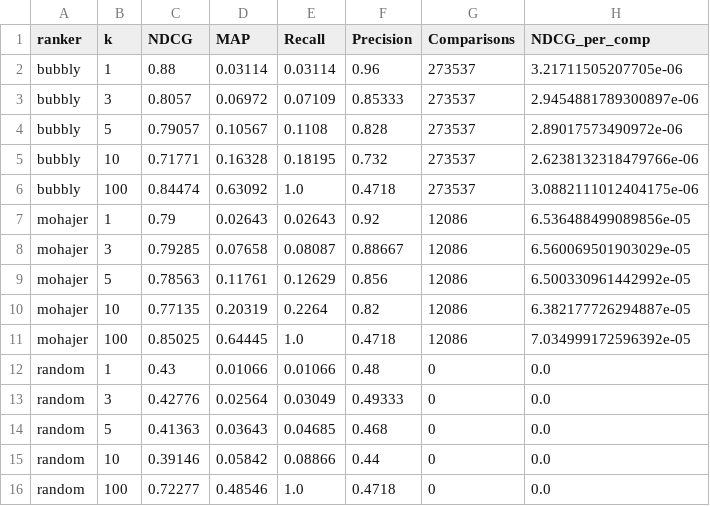
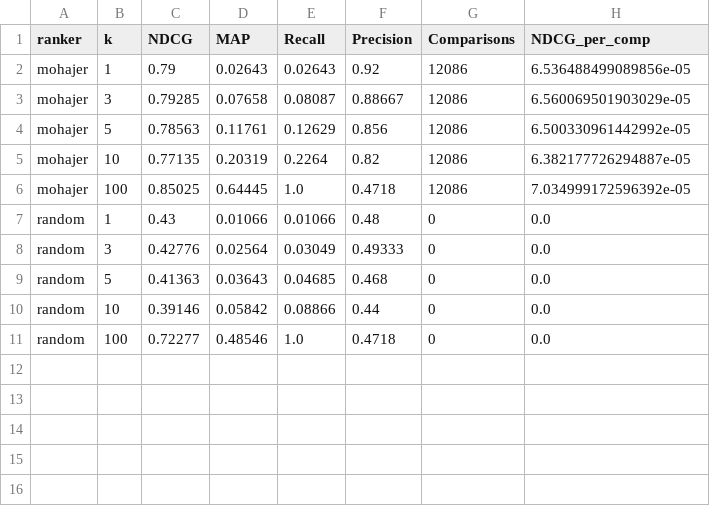
Before and after one commit to jerecoder/IReranker, a CSV file: reports/beir-metrics/trec-covid/summary.csv, drawn as a sheet; the diff names each change by its address in the sheet, - before the commit and + after, or states it on an @@ line.

```diff
--- a/reports/beir-metrics/trec-covid/summary.csv
+++ b/reports/beir-metrics/trec-covid/summary.csv
-row 2: bubbly | 1 | 0.88 | 0.03114 | 0.03114 | 0.96 | 273537 | 3.21711505207705e-06
-row 3: bubbly | 3 | 0.8057 | 0.06972 | 0.07109 | 0.85333 | 273537 | 2.9454881789300897e-06
-row 4: bubbly | 5 | 0.79057 | 0.10567 | 0.1108 | 0.828 | 273537 | 2.89017573490972e-06
-row 5: bubbly | 10 | 0.71771 | 0.16328 | 0.18195 | 0.732 | 273537 | 2.6238132318479766e-06
-row 6: bubbly | 100 | 0.84474 | 0.63092 | 1.0 | 0.4718 | 273537 | 3.0882111012404175e-06
```
Also changed, not shown: reports/beir-metrics/nfcorpus/summary.csv, reports/beir-metrics/scifact/summary.csv, 6 other files.
